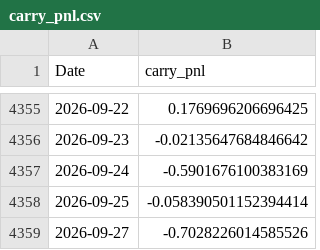
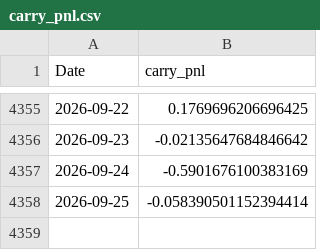
Before and after one commit to tbrown122387/stat-4170-public, a CSV file: lectures/data/carry_pnl.csv, drawn as a sheet; only a part is shown, gaps mark what is left out.

```diff
--- a/lectures/data/carry_pnl.csv
+++ b/lectures/data/carry_pnl.csv
@@ -4358,2 +4358 @@ Date,carry_pnl
 2026-09-25,-0.058390501152394414
-2026-09-27,-0.7028226014585526
```
Also changed, not shown: lectures/data/fx_rates.csv, lectures/data/prices.csv, 7 other files.
